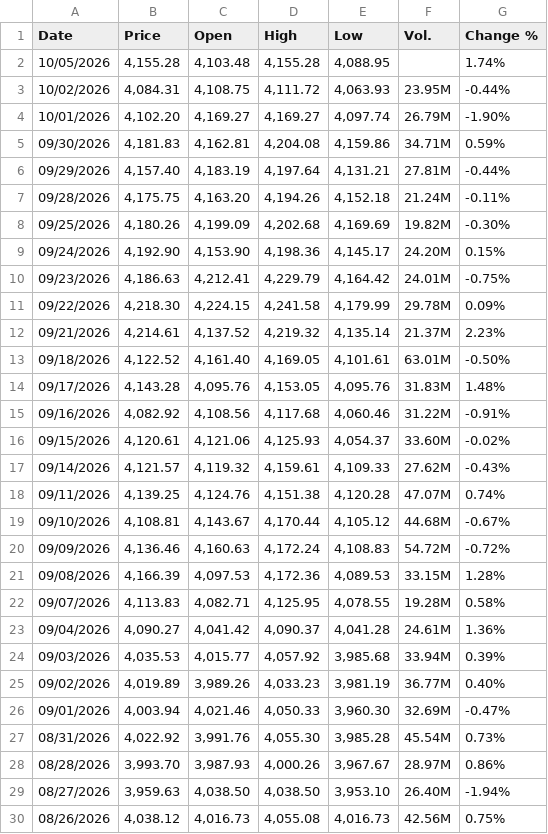
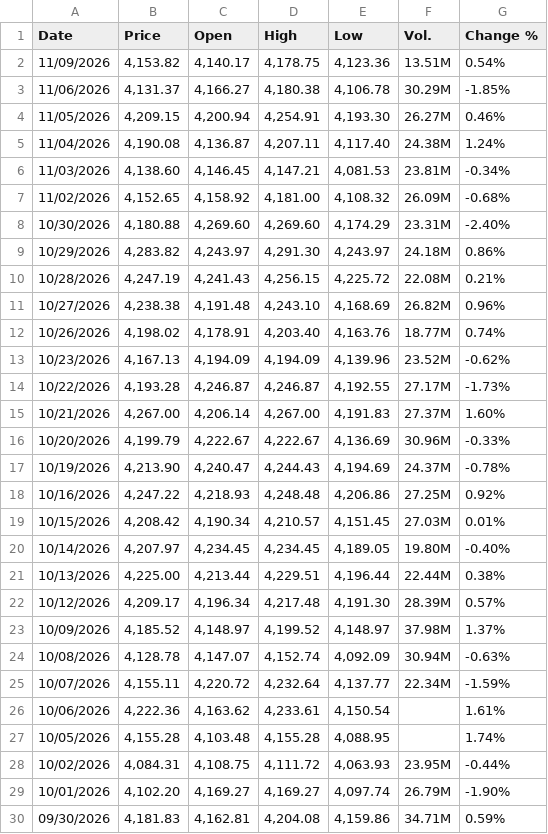
Before and after one commit to okankoken/Copper_Prediction_with_Machine_Learning, a CSV file: data/raw/equities/Poland_WIG20_Historical_Data.csv, drawn as a sheet; only a part is shown; the shorter side is filled out with more unchanged rows.

```diff
--- a/data/raw/equities/Poland_WIG20_Historical_Data.csv
+++ b/data/raw/equities/Poland_WIG20_Historical_Data.csv
@@ -1,2 +1,27 @@
 "Date","Price","Open","High","Low","Vol.","Change %"
+"11/09/2026","4,153.82","4,140.17","4,178.75","4,123.36","13.51M","0.54%"
+"11/06/2026","4,131.37","4,166.27","4,180.38","4,106.78","30.29M","-1.85%"
+"11/05/2026","4,209.15","4,200.94","4,254.91","4,193.30","26.27M","0.46%"
+"11/04/2026","4,190.08","4,136.87","4,207.11","4,117.40","24.38M","1.24%"
+"11/03/2026","4,138.60","4,146.45","4,147.21","4,081.53","23.81M","-0.34%"
+"11/02/2026","4,152.65","4,158.92","4,181.00","4,108.32","26.09M","-0.68%"
+"10/30/2026","4,180.88","4,269.60","4,269.60","4,174.29","23.31M","-2.40%"
+"10/29/2026","4,283.82","4,243.97","4,291.30","4,243.97","24.18M","0.86%"
+"10/28/2026","4,247.19","4,241.43","4,256.15","4,225.72","22.08M","0.21%"
+"10/27/2026","4,238.38","4,191.48","4,243.10","4,168.69","26.82M","0.96%"
+"10/26/2026","4,198.02","4,178.91","4,203.40","4,163.76","18.77M","0.74%"
+"10/23/2026","4,167.13","4,194.09","4,194.09","4,139.96","23.52M","-0.62%"
+"10/22/2026","4,193.28","4,246.87","4,246.87","4,192.55","27.17M","-1.73%"
+"10/21/2026","4,267.00","4,206.14","4,267.00","4,191.83","27.37M","1.60%"
+"10/20/2026","4,199.79","4,222.67","4,222.67","4,136.69","30.96M","-0.33%"
+"10/19/2026","4,213.90","4,240.47","4,244.43","4,194.69","24.37M","-0.78%"
+"10/16/2026","4,247.22","4,218.93","4,248.48","4,206.86","27.25M","0.92%"
+"10/15/2026","4,208.42","4,190.34","4,210.57","4,151.45","27.03M","0.01%"
+"10/14/2026","4,207.97","4,234.45","4,234.45","4,189.05","19.80M","-0.40%"
+"10/13/2026","4,225.00","4,213.44","4,229.51","4,196.44","22.44M","0.38%"
+"10/12/2026","4,209.17","4,196.34","4,217.48","4,191.30","28.39M","0.57%"
+"10/09/2026","4,185.52","4,148.97","4,199.52","4,148.97","37.98M","1.37%"
+"10/08/2026","4,128.78","4,147.07","4,152.74","4,092.09","30.94M","-0.63%"
+"10/07/2026","4,155.11","4,220.72","4,232.64","4,137.77","22.34M","-1.59%"
+"10/06/2026","4,222.36","4,163.62","4,233.61","4,150.54","","1.61%"
 "10/05/2026","4,155.28","4,103.48","4,155.28","4,088.95","","1.74%"
```
Also changed, not shown: data/raw/equities/Chile_IPSA_Historical_Data.csv, data/raw/macro/fred_macro_monthly.csv, 54 other files.
